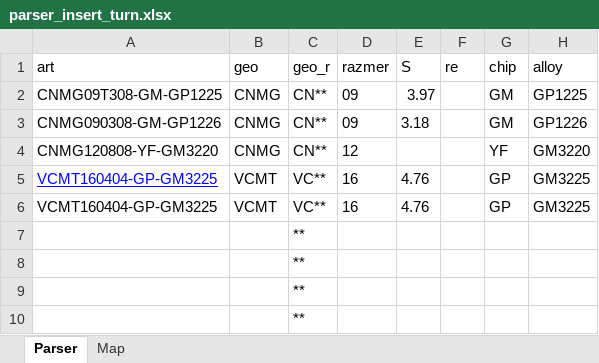
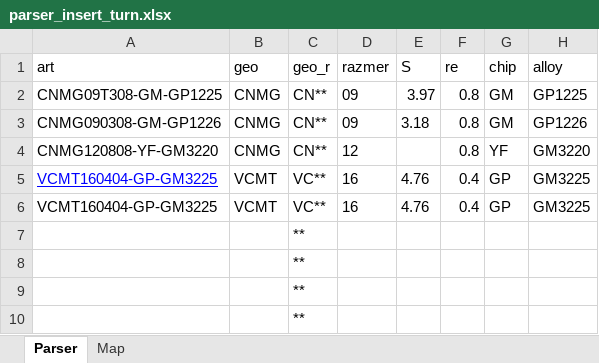
Before and after one commit to Dim-Evs/parser-insert-turn, an Excel workbook: parser_insert_turn.xlsx, sheet Parser, drawn as a sheet; only a part is shown; values as stored, in another font and other column widths than the file's, no borders; the diff names each change by its address in the sheet, - before the commit and + after, or states it on an @@ line.

```diff
--- a/parser_insert_turn.xlsx (sheet Parser)
+++ b/parser_insert_turn.xlsx (sheet Parser)
-F2:F4 (re): (empty)
+F2:F4 (re): 0.8
-F5:F6 (re): (empty)
+F5:F6 (re): 0.4
```
Also changed, not shown: sheet Map, 1 other file.
